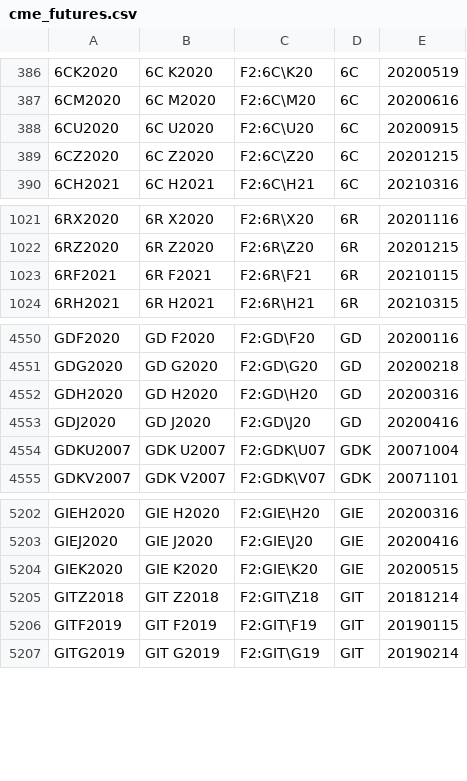
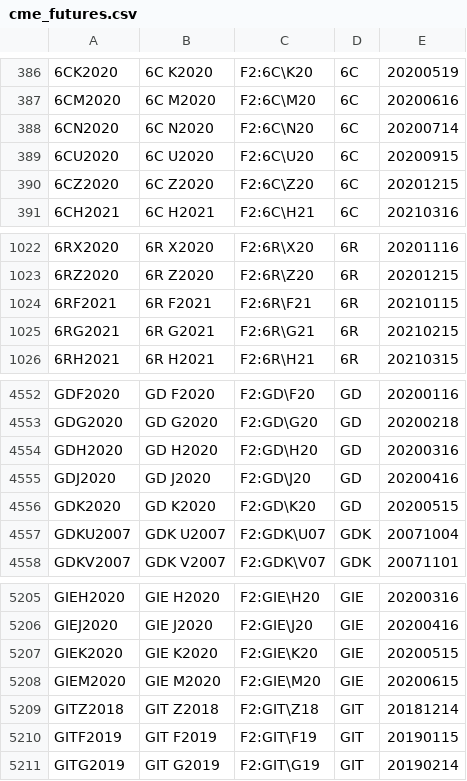
Before and after one commit to tradingview-dev/idc-expchains, a CSV file: expchains/cme_futures.csv, drawn as a sheet; only a part is shown, gaps mark what is left out; the diff names each change by its address in the sheet, - before the commit and + after, or states it on an @@ line.

```diff
--- a/expchains/cme_futures.csv
+++ b/expchains/cme_futures.csv
+row 388: 6CN2020 | 6C N2020 | F2:6C\N20 | 6C | 20200714
+row 1025: 6RG2021 | 6R G2021 | F2:6R\G21 | 6R | 20210215
+row 4556: GDK2020 | GD K2020 | F2:GD\K20 | GD | 20200515
+row 5208: GIEM2020 | GIE M2020 | F2:GIE\M20 | GIE | 20200615
```
Also changed, not shown: 1 other file.
